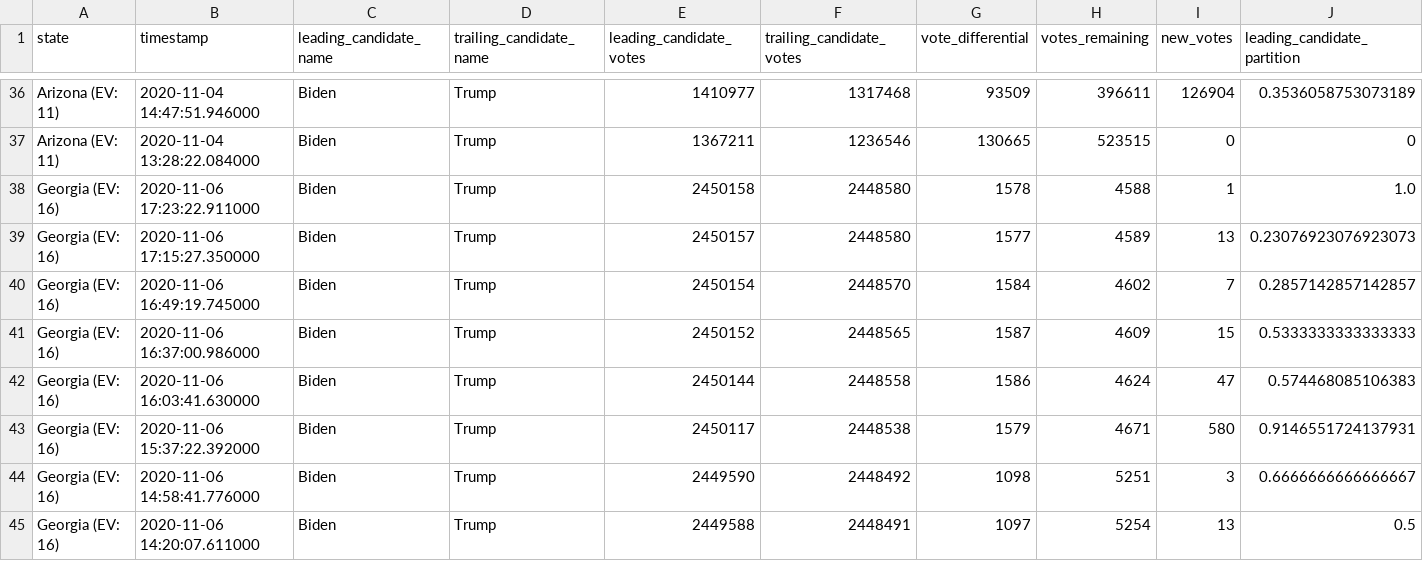
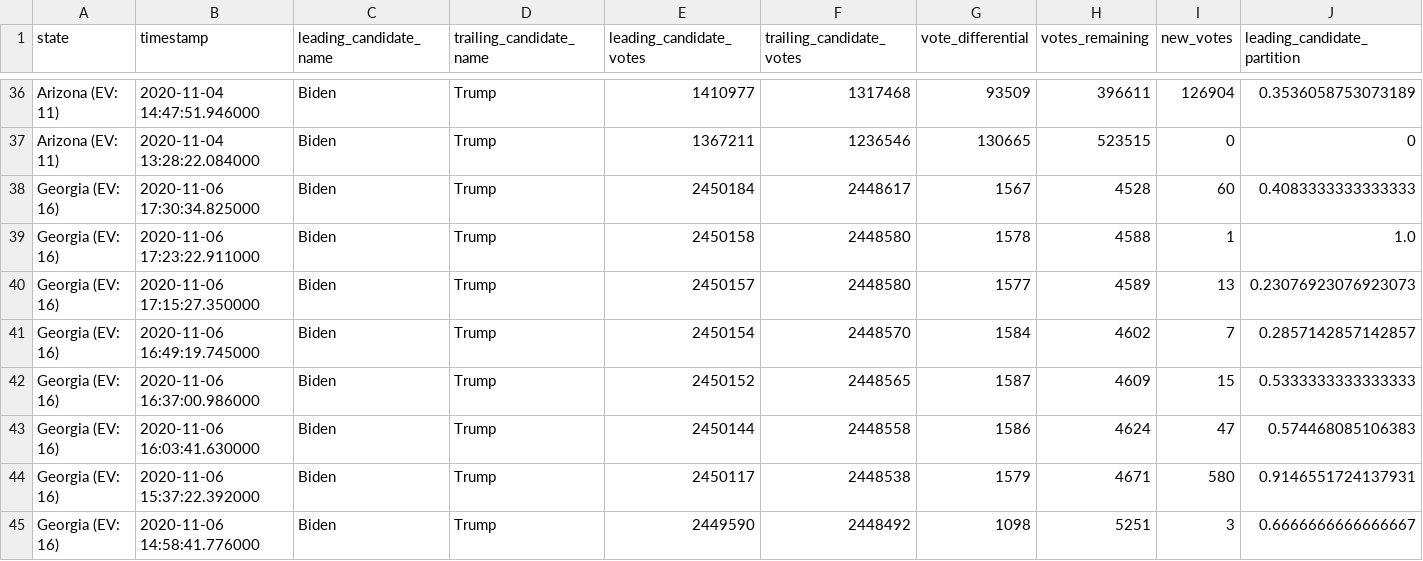
Before and after one commit to hellopat/nyt-2020-election-scraper, a CSV file: battleground-state-changes.csv, drawn as a sheet; only a part is shown, gaps mark what is left out; the shorter side is filled out with more unchanged rows; rows hold the shown columns only; the diff names each change by its address in the sheet, - before the commit and + after, or states it on an @@ line.

```diff
--- a/battleground-state-changes.csv
+++ b/battleground-state-changes.csv
+row 38: Georgia (EV: 16) | 2020-11-06 17:30:34.825000 | Biden | Trump | 2450184 | 2448617 | 1567 | 4528 | 60 | 0.4083333333333333
```
Also changed, not shown: 2 other files.
